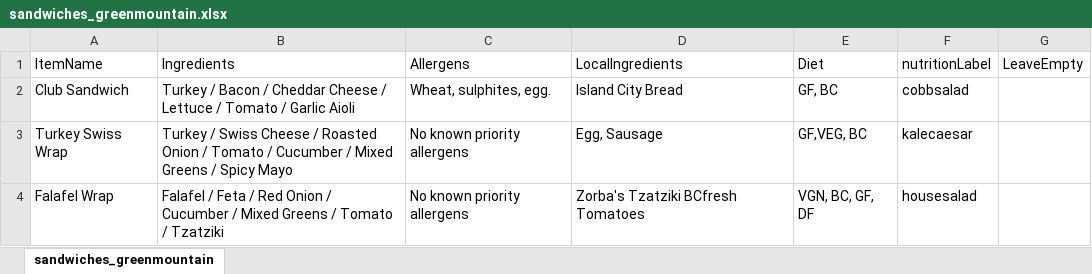
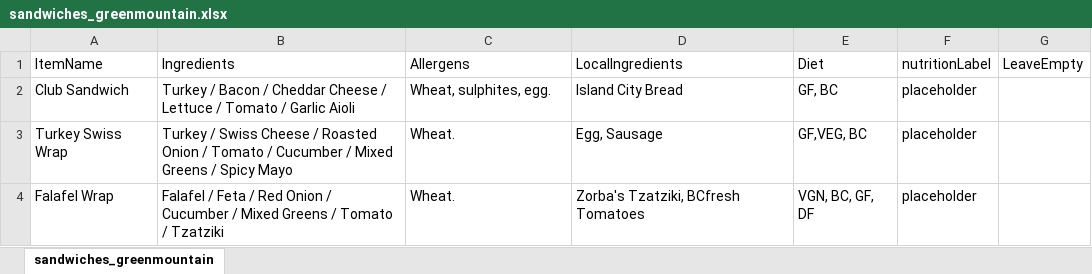
Before and after one commit to EzraBoersma/ezrab_feedbc, an Excel workbook: files/menus/green_mountain/sandwiches_greenmountain.xlsx, sheet sandwiches_greenmountain, drawn as a sheet; values as stored, in another font and other column widths than the file's, no borders; table styles not drawn; the diff names each change by its address in the sheet, - before the commit and + after, or states it on an @@ line.

Commit message:
Cleared empty cells and replaced all  unfinished items with placeholders

```diff
--- a/files/menus/green_mountain/sandwiches_greenmountain.xlsx (sheet sandwiches_greenmountain)
+++ b/files/menus/green_mountain/sandwiches_greenmountain.xlsx (sheet sandwiches_greenmountain)
-F2 (nutritionLabel): cobbsalad
+F2 (nutritionLabel): placeholder
-C3:C4 (Allergens): No known priority allergens
+C3:C4 (Allergens): Wheat.
-F3 (nutritionLabel): kalecaesar
+F3 (nutritionLabel): placeholder
-D4 (LocalIngredients): Zorba's Tzatziki BCfresh Tomatoes
+D4 (LocalIngredients): Zorba's Tzatziki, BCfresh Tomatoes
-F4 (nutritionLabel): housesalad
+F4 (nutritionLabel): placeholder
```
Also changed, not shown: files/menus/arrowsmith_grill/displaycase_arrowsmith.xlsx, files/menus/green_mountain/pokebowls_greenmountain.xlsx, 28 other files.
